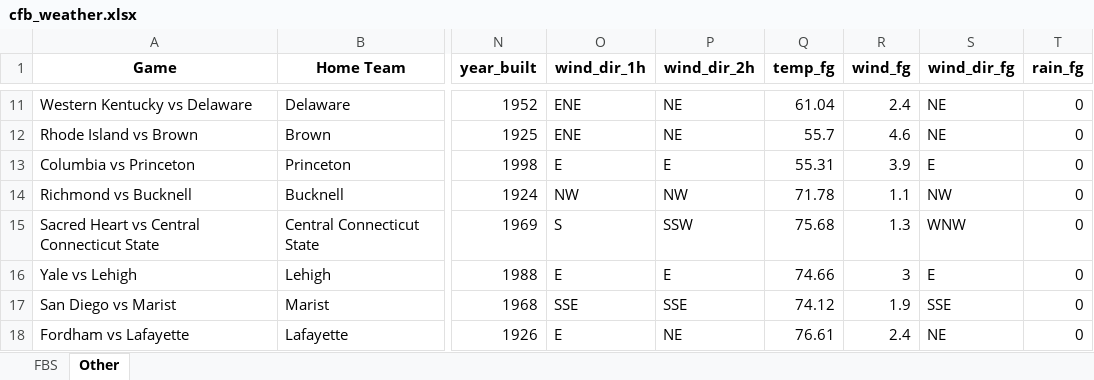
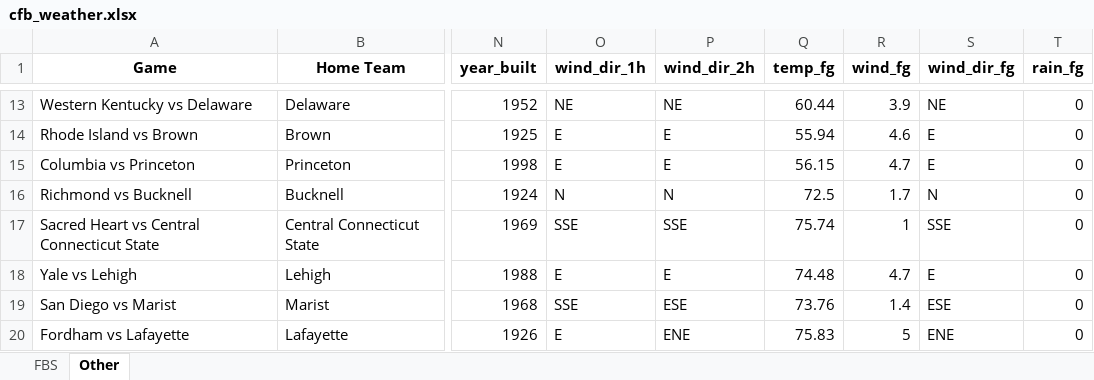
Before and after one commit to mslade50/football_weather, an Excel workbook: cfb_weather.xlsx, sheet Other, drawn as a sheet; only a part is shown, gaps mark what is left out; values as stored, in another font and other column widths than the file's, no borders; addresses are those after the commit; the diff covers the shown part only; the diff names each change by its address in the sheet, - before the commit and + after, or states it on an @@ line.

```diff
--- a/cfb_weather.xlsx (sheet Other)
+++ b/cfb_weather.xlsx (sheet Other)
-O13 (wind_dir_1h): ENE
+O13 (wind_dir_1h): NE
-Q13 (temp_fg): 61.04
+Q13 (temp_fg): 60.44
-R13 (wind_fg): 2.4
+R13 (wind_fg): 3.9
-O14 (wind_dir_1h): ENE
+O14 (wind_dir_1h): E
-P14 (wind_dir_2h): NE
+P14 (wind_dir_2h): E
-Q14 (temp_fg): 55.7
+Q14 (temp_fg): 55.94
-S14 (wind_dir_fg): NE
+S14 (wind_dir_fg): E
-Q15 (temp_fg): 55.31
+Q15 (temp_fg): 56.15
-R15 (wind_fg): 3.9
+R15 (wind_fg): 4.7
-O16 (wind_dir_1h): NW
+O16 (wind_dir_1h): N
-P16 (wind_dir_2h): NW
+P16 (wind_dir_2h): N
-Q16 (temp_fg): 71.78
+Q16 (temp_fg): 72.5
-R16 (wind_fg): 1.1
+R16 (wind_fg): 1.7
-S16 (wind_dir_fg): NW
+S16 (wind_dir_fg): N
-O17 (wind_dir_1h): S
+O17 (wind_dir_1h): SSE
-P17 (wind_dir_2h): SSW
+P17 (wind_dir_2h): SSE
-Q17 (temp_fg): 75.68
+Q17 (temp_fg): 75.74
-R17 (wind_fg): 1.3
+R17 (wind_fg): 1
-S17 (wind_dir_fg): WNW
+S17 (wind_dir_fg): SSE
-Q18 (temp_fg): 74.66
+Q18 (temp_fg): 74.48
-R18 (wind_fg): 3
+R18 (wind_fg): 4.7
-P19 (wind_dir_2h): SSE
+P19 (wind_dir_2h): ESE
-Q19 (temp_fg): 74.12
+Q19 (temp_fg): 73.76
-R19 (wind_fg): 1.9
+R19 (wind_fg): 1.4
-S19 (wind_dir_fg): SSE
+S19 (wind_dir_fg): ESE
-P20 (wind_dir_2h): NE
+P20 (wind_dir_2h): ENE
-Q20 (temp_fg): 76.61
+Q20 (temp_fg): 75.83
-R20 (wind_fg): 2.4
+R20 (wind_fg): 5
-S20 (wind_dir_fg): NE
+S20 (wind_dir_fg): ENE
```
Also changed, not shown: 6 added rows, 6 removed rows and 117 edited cells elsewhere in this sheet, sheet FBS.
